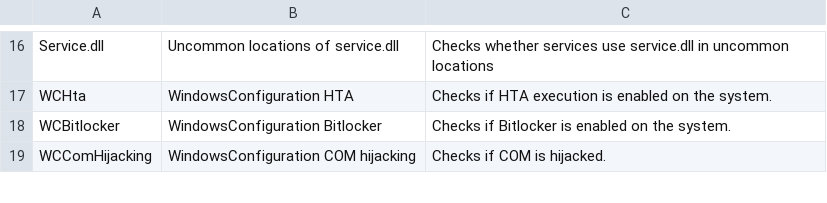
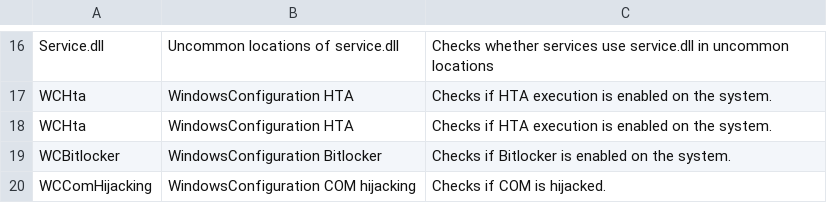
Before and after one commit to vastlimits/uberAgent-config, a CSV file: config-dev/generated/security_inventory_checknames.csv, drawn as a sheet; only a part is shown, gaps mark what is left out.

```diff
--- a/config-dev/generated/security_inventory_checknames.csv
+++ b/config-dev/generated/security_inventory_checknames.csv
@@ -17,2 +17,3 @@ Service.dll,Uncommon locations of service.dll,Checks whether services use servic
 WCHta,WindowsConfiguration HTA,Checks if HTA execution is enabled on the system.
+WCHta,WindowsConfiguration HTA,Checks if HTA execution is enabled on the system.
 WCBitlocker,WindowsConfiguration Bitlocker,Checks if Bitlocker is enabled on the system.
```
Also changed, not shown: 5 other files.
